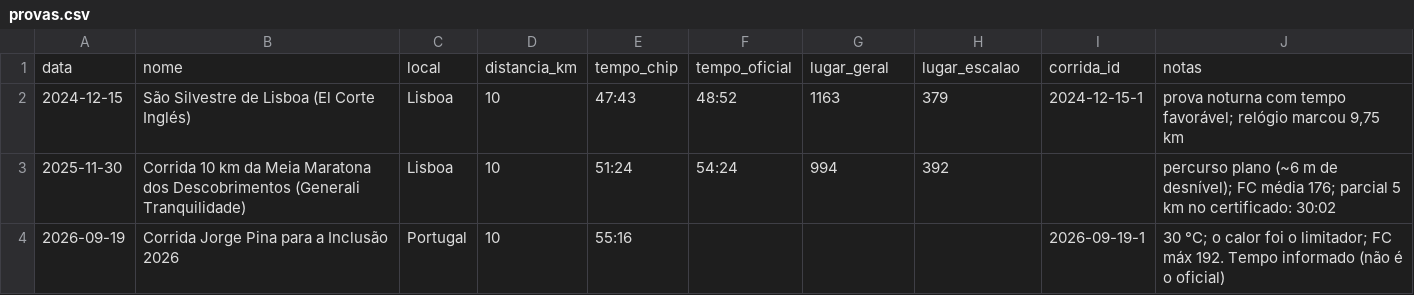
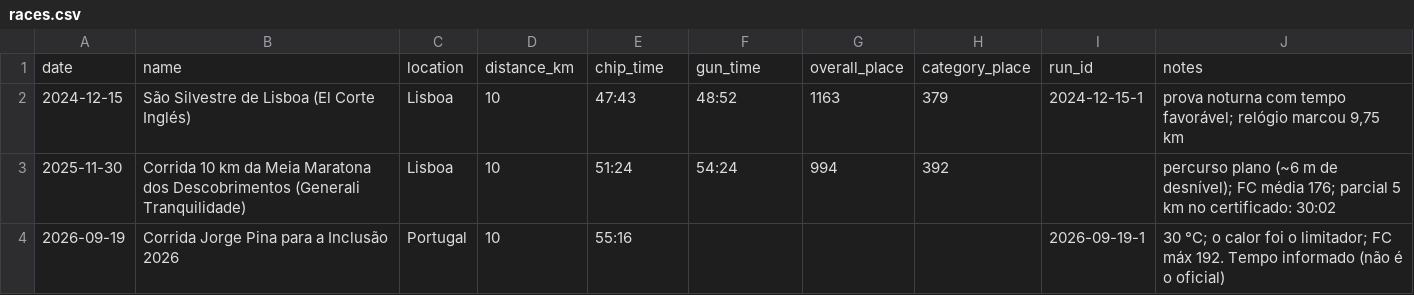
Before and after one commit to jivagomenezes/fitness-log, a CSV file: data/races.csv (was data/provas.csv), drawn as a sheet; removed rows and columns are numbered as before the commit, all else as after; the diff names each change by its address in the sheet, - before the commit and + after, or states it on an @@ line.

```diff
--- a/data/provas.csv
+++ b/data/races.csv
-row 1: data | nome | local | distancia_km | tempo_chip | tempo_oficial | lugar_geral | lugar_escalao | corrida_id | notas
+row 1: date | name | location | distance_km | chip_time | gun_time | overall_place | category_place | run_id | notes
```
Also changed, not shown: data/daily_health.csv, data/intervals.csv, 21 other files.
